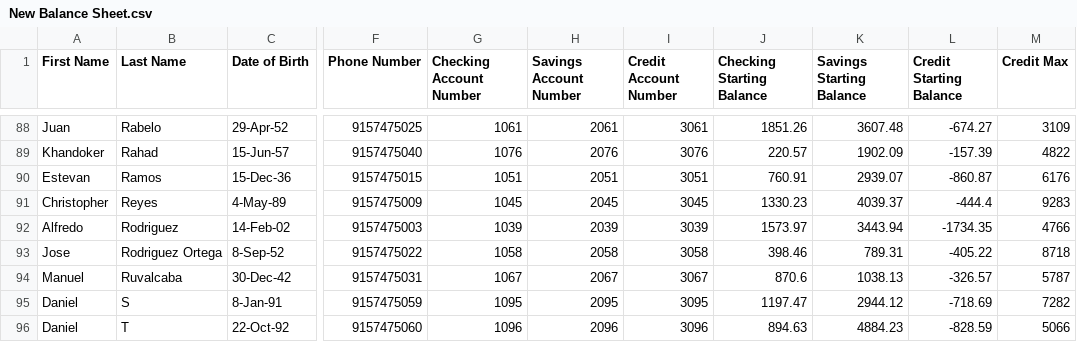
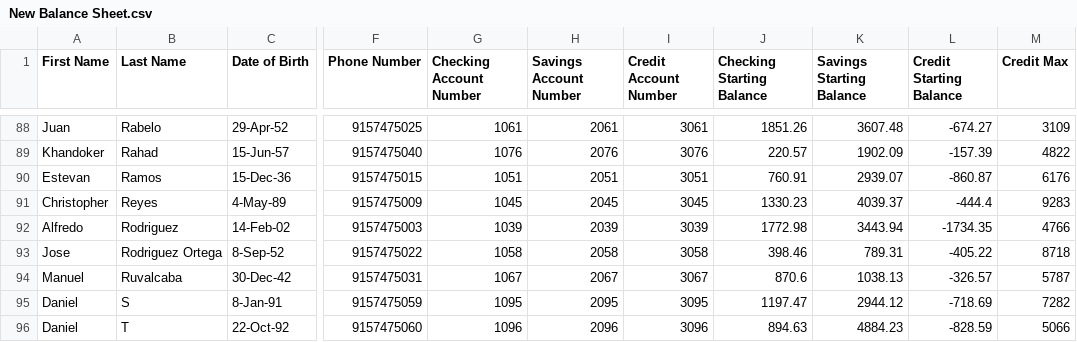
Before and after one commit to freddii92/RunBank, a CSV file: New Balance Sheet.csv, drawn as a sheet; only a part is shown, gaps mark what is left out; the diff names each change by its address in the sheet, - before the commit and + after, or states it on an @@ line.

Commit message:
Updated newBalanceSheet method as deposits giving incorrect parameter

```diff
--- a/New Balance Sheet.csv
+++ b/New Balance Sheet.csv
-J92 (Checking Starting Balance): 1573.97
+J92 (Checking Starting Balance): 1772.98
```
Also changed, not shown: 2 other files.
